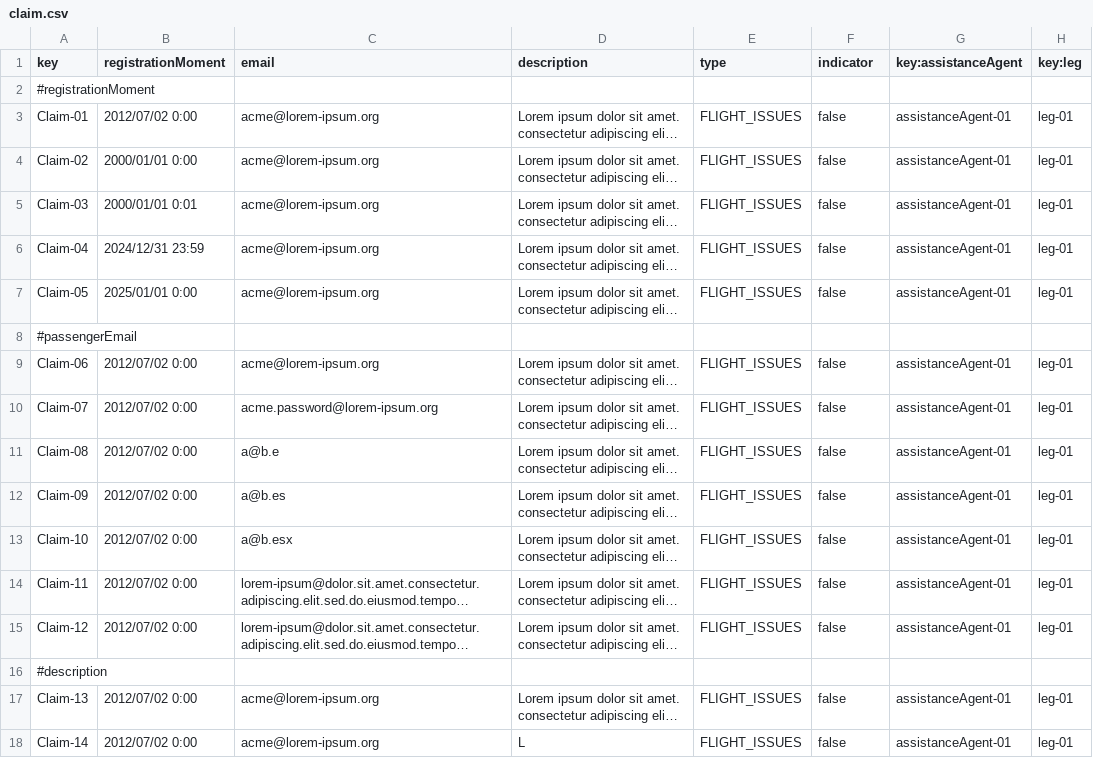
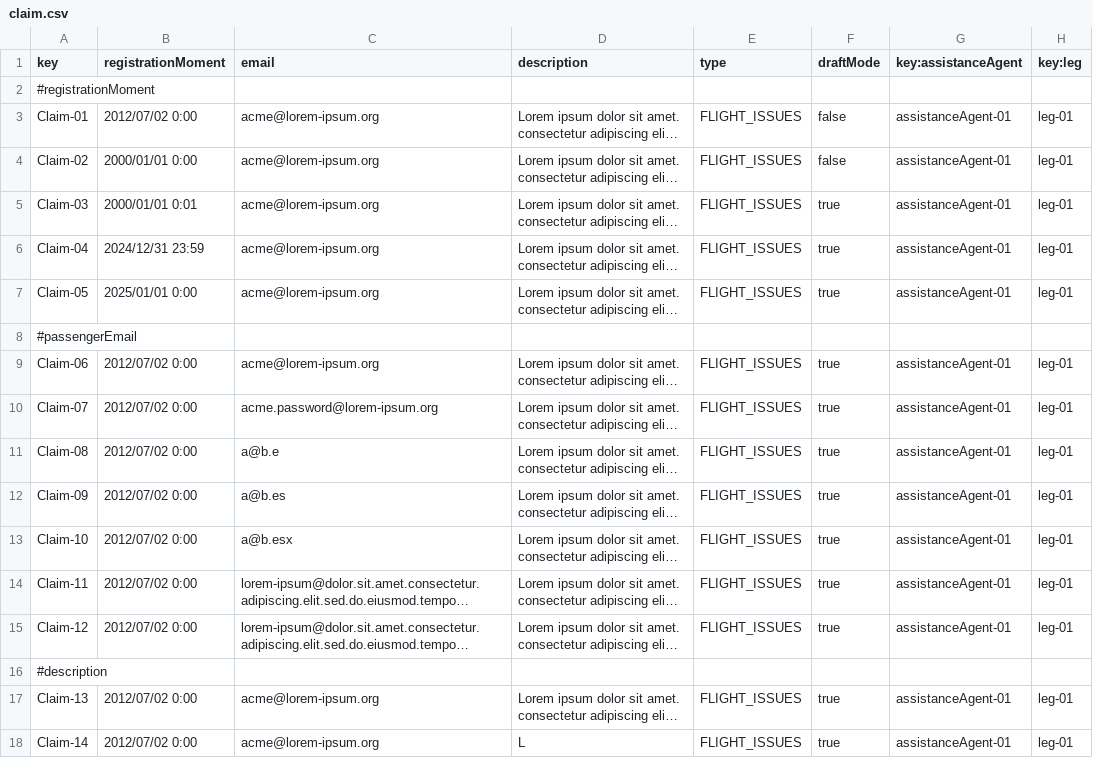
Before and after one commit to DP2-C1-049/D04, a CSV file: src/main/resources/WEB-INF/data/sample/claim.csv, drawn as a sheet; only a part is shown; long unchanged cells end in …; the diff covers the shown part only; the diff names each change by its address in the sheet, - before the commit and + after, or states it on an @@ line.

```diff
--- a/src/main/resources/WEB-INF/data/sample/claim.csv
+++ b/src/main/resources/WEB-INF/data/sample/claim.csv
-F1: indicator
+F1: draftMode
-F5:F7 (draftMode): false
+F5:F7 (draftMode): true
-F9:F15 (draftMode): false
+F9:F15 (draftMode): true
-F17:F18 (draftMode): false
+F17:F18 (draftMode): true
```
Also changed, not shown: 18 edited cells elsewhere in this file, src/main/resources/WEB-INF/data/sample/trackingLog.csv, 44 other files.
